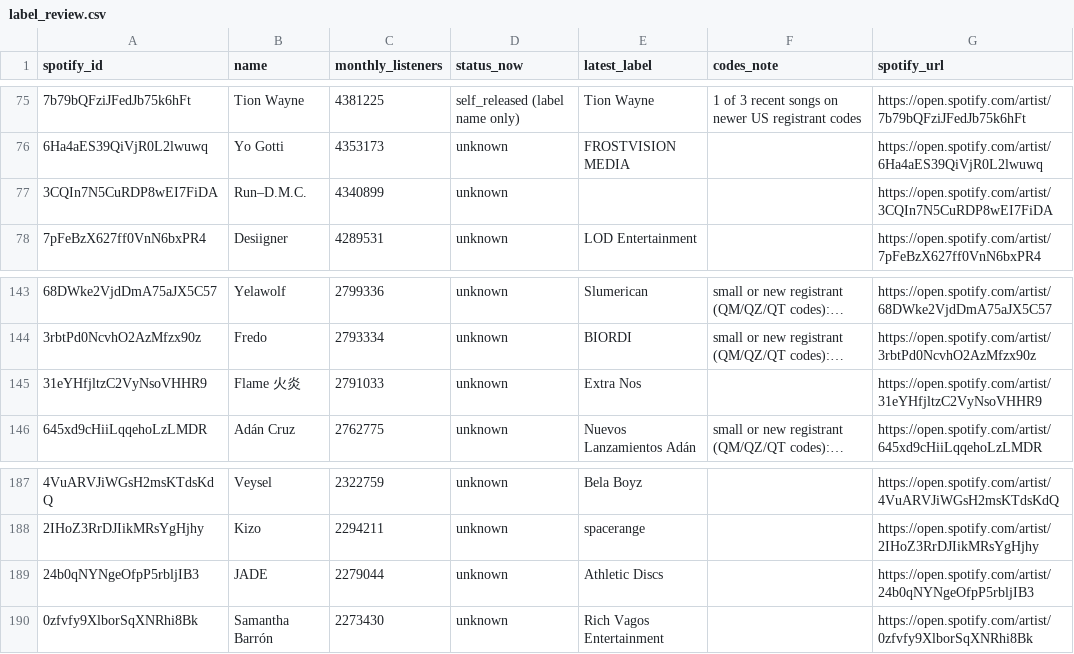
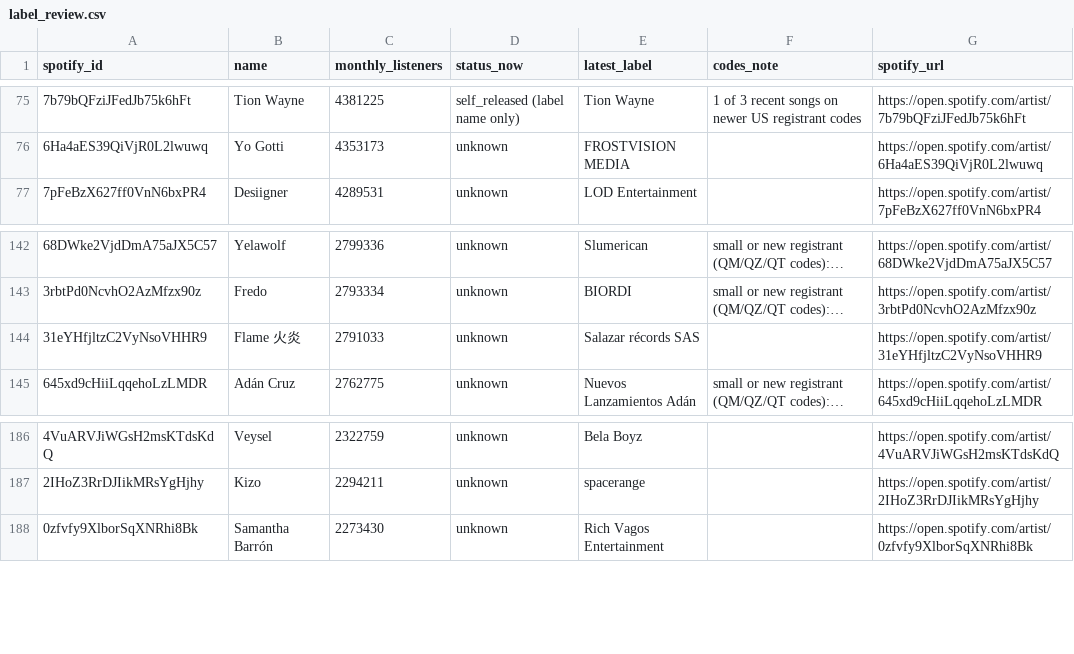
Before and after one commit to sverigeleague/Music, a CSV file: review/label_review.csv, drawn as a sheet; only a part is shown, gaps mark what is left out; long unchanged cells end in …; removed rows and columns are numbered as before the commit, all else as after; the diff names each change by its address in the sheet, - before the commit and + after, or states it on an @@ line.

```diff
--- a/review/label_review.csv
+++ b/review/label_review.csv
-row 77: 3CQIn7N5CuRDP8wEI7FiDA | Run–D.M.C. | 4340899 | unknown |  |  | https://open.spotify.com/artist/3CQIn7N5CuRDP8wEI7FiDA
-E144 (latest_label): Extra Nos
+E144 (latest_label): Salazar récords SAS
-row 189: 24b0qNYNgeOfpP5rbljIB3 | JADE | 2279044 | unknown | Athletic Discs |  | https://open.spotify.com/artist/24b0qNYNgeOfpP5rbljIB3
```
Also changed, not shown: data/release_labels.csv, registry/label_overrides.csv, 4 other files.
